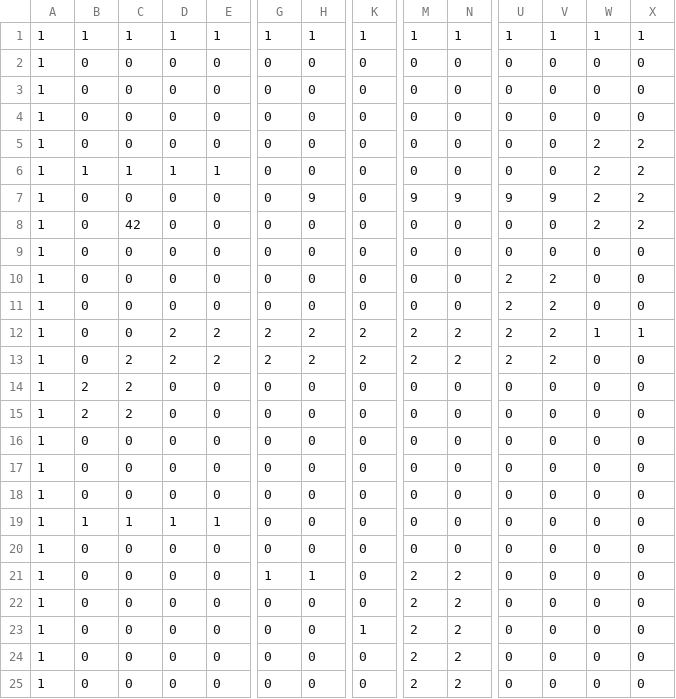
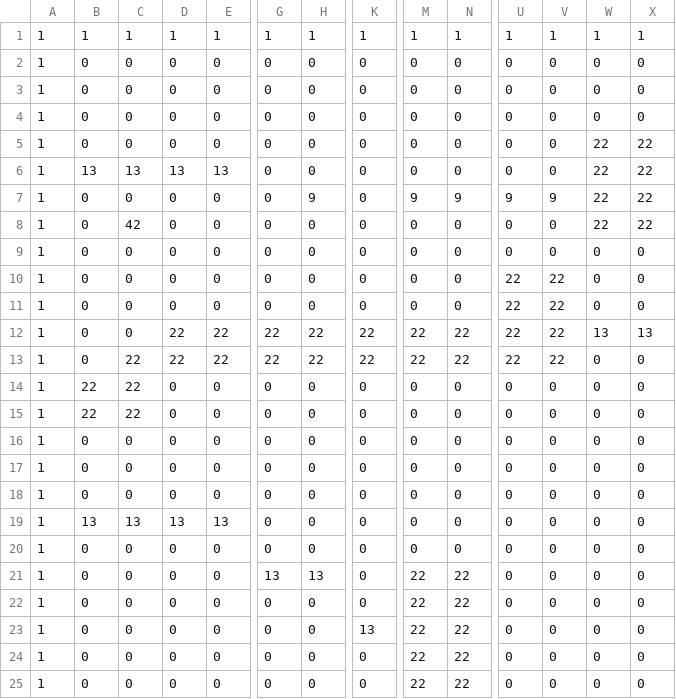
Before and after one commit to CharlieWells13/TeamProjectStarter2300, a TSV file: levels/level11.tsv, drawn as a sheet; only a part is shown, gaps mark what is left out; removed rows and columns are numbered as before the commit, all else as after; rows hold the shown columns only; the diff covers the shown part only; the diff names each change by its address in the sheet, - before the commit and + after, or states it on an @@ line.

```diff
--- a/levels/level11.tsv
+++ b/levels/level11.tsv
-W5:W8: 2
+W5:W8: 22
-X5:X8: 2
+X5:X8: 22
-B6: 1
+B6: 13
-C6: 1
+C6: 13
-D6: 1
+D6: 13
-E6: 1
+E6: 13
-U10:U11: 2
+U10:U11: 22
-V10:V11: 2
+V10:V11: 22
-row 12: 1 | 0 | 0 | 2 | 2 | 2 | 2 | 2 | 2 | 2 | 2 | 2 | 1 | 1
-row 13: 1 | 0 | 2 | 2 | 2 | 2 | 2 | 2 | 2 | 2 | 2 | 2 | 0 | 0
+row 12: 1 | 0 | 0 | 22 | 22 | 22 | 22 | 22 | 22 | 22 | 22 | 22 | 13 | 13
+row 13: 1 | 0 | 22 | 22 | 22 | 22 | 22 | 22 | 22 | 22 | 22 | 22 | 0 | 0
-B14:B15: 2
+B14:B15: 22
-C14:C15: 2
+C14:C15: 22
-B19: 1
+B19: 13
-C19: 1
+C19: 13
-D19: 1
+D19: 13
-E19: 1
+E19: 13
-G21: 1
+G21: 13
-H21: 1
+H21: 13
-M21:M25: 2
+M21:M25: 22
-N21:N25: 2
+N21:N25: 22
-K23: 1
+K23: 13
```
Also changed, not shown: 1 edited cell elsewhere in this file, levels/level10.tsv, levels/level9.tsv.
